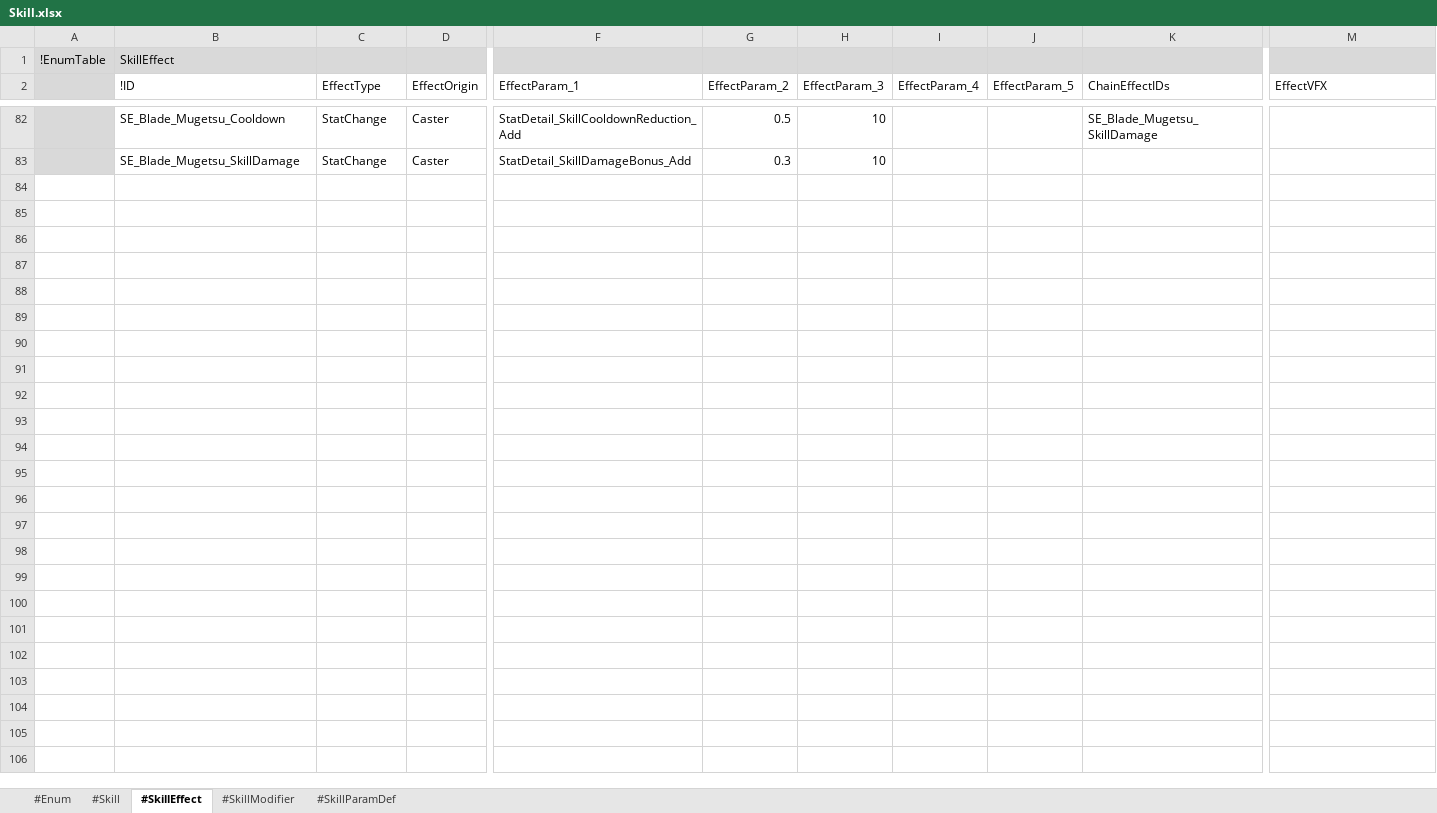
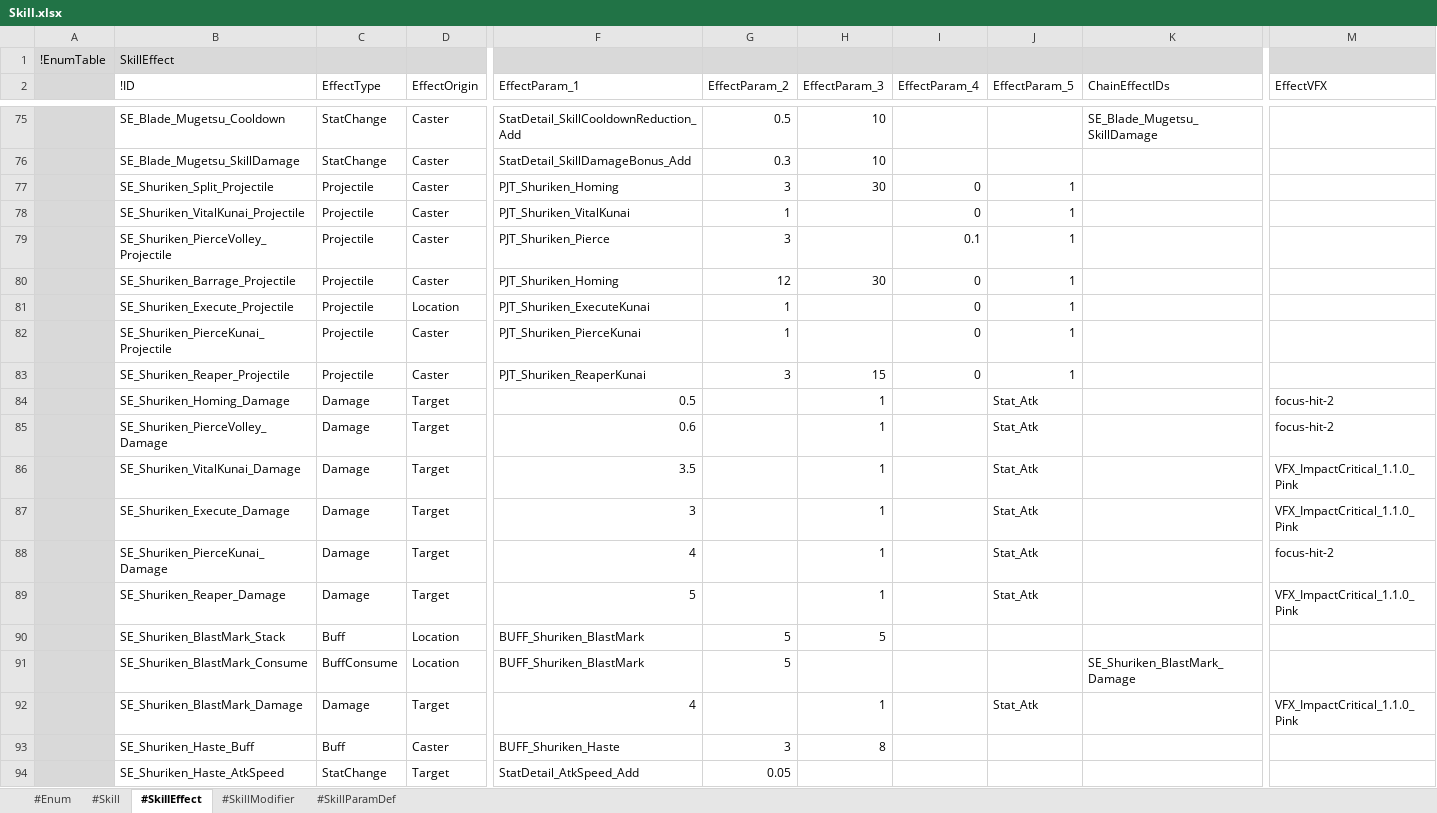
Before and after one commit to electro8836/ProjectOne, an Excel workbook: Shared/XLS/Skill.xlsx, sheet #SkillEffect, drawn as a sheet; only a part is shown, gaps mark what is left out; values as stored, in another font and other column widths than the file's, no borders; rows hold the shown columns only; the diff covers the shown part only; the diff names each change by its address in the sheet, - before the commit and + after, or states it on an @@ line.

```diff
--- a/Shared/XLS/Skill.xlsx (sheet #SkillEffect)
+++ b/Shared/XLS/Skill.xlsx (sheet #SkillEffect)
+row 77:  | SE_Shuriken_Split_Projectile | Projectile | Caster | PJT_Shuriken_Homing | 3 | 30 | 0 | 1
+row 78:  | SE_Shuriken_VitalKunai_Projectile | Projectile | Caster | PJT_Shuriken_VitalKunai | 1 |  | 0 | 1
+row 79:  | SE_Shuriken_PierceVolley_Projectile | Projectile | Caster | PJT_Shuriken_Pierce | 3 |  | 0.1 | 1
+row 80:  | SE_Shuriken_Barrage_Projectile | Projectile | Caster | PJT_Shuriken_Homing | 12 | 30 | 0 | 1
+row 81:  | SE_Shuriken_Execute_Projectile | Projectile | Location | PJT_Shuriken_ExecuteKunai | 1 |  | 0 | 1
+row 82:  | SE_Shuriken_PierceKunai_Projectile | Projectile | Caster | PJT_Shuriken_PierceKunai | 1 |  | 0 | 1
+row 83:  | SE_Shuriken_Reaper_Projectile | Projectile | Caster | PJT_Shuriken_ReaperKunai | 3 | 15 | 0 | 1
+row 84:  | SE_Shuriken_Homing_Damage | Damage | Target | 0.5 |  | 1 |  | Stat_Atk |  | focus-hit-2
+row 85:  | SE_Shuriken_PierceVolley_Damage | Damage | Target | 0.6 |  | 1 |  | Stat_Atk |  | focus-hit-2
+row 86:  | SE_Shuriken_VitalKunai_Damage | Damage | Target | 3.5 |  | 1 |  | Stat_Atk |  | VFX_ImpactCritical_1.1.0_Pink
+row 87:  | SE_Shuriken_Execute_Damage | Damage | Target | 3 |  | 1 |  | Stat_Atk |  | VFX_ImpactCritical_1.1.0_Pink
+row 88:  | SE_Shuriken_PierceKunai_Damage | Damage | Target | 4 |  | 1 |  | Stat_Atk |  | focus-hit-2
+row 89:  | SE_Shuriken_Reaper_Damage | Damage | Target | 5 |  | 1 |  | Stat_Atk |  | VFX_ImpactCritical_1.1.0_Pink
+row 90:  | SE_Shuriken_BlastMark_Stack | Buff | Location | BUFF_Shuriken_BlastMark | 5 | 5
+row 91:  | SE_Shuriken_BlastMark_Consume | BuffConsume | Location | BUFF_Shuriken_BlastMark | 5 |  |  |  | SE_Shuriken_BlastMark_Damage
+row 92:  | SE_Shuriken_BlastMark_Damage | Damage | Target | 4 |  | 1 |  | Stat_Atk |  | VFX_ImpactCritical_1.1.0_Pink
+row 93:  | SE_Shuriken_Haste_Buff | Buff | Caster | BUFF_Shuriken_Haste | 3 | 8
+row 94:  | SE_Shuriken_Haste_AtkSpeed | StatChange | Target | StatDetail_AtkSpeed_Add | 0.05
```
Also changed, not shown: 33 added rows, 9 removed rows and 2 edited cells elsewhere in this sheet, sheet #Skill, sheet #Enum, Shared/XLS/Buff.xlsx, Shared/XLS/Mastery.xlsx, 52 other files.
